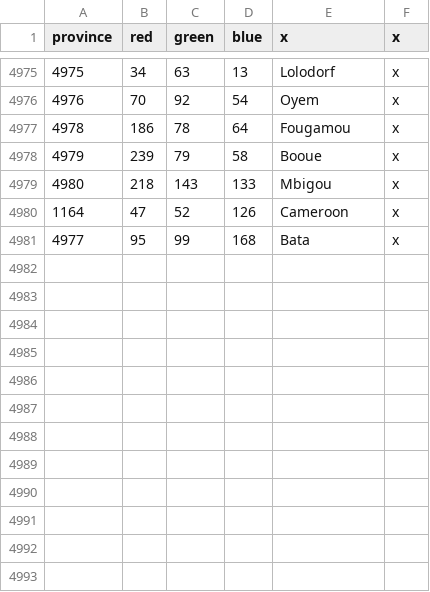
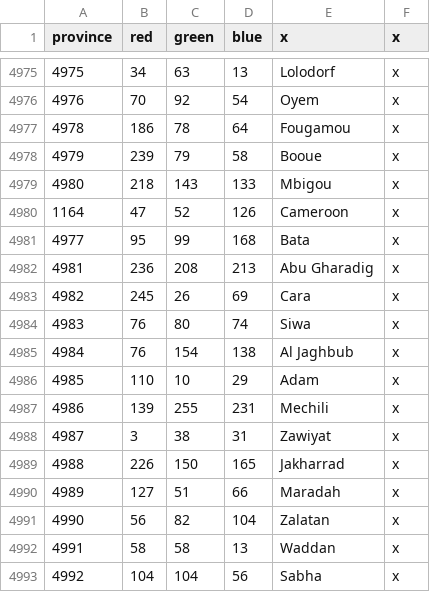
Before and after one commit to AlexTitan747/1.32-new-patch, a CSV file: map/definition.csv, drawn as a sheet; only a part is shown, gaps mark what is left out; the diff names each change by its address in the sheet, - before the commit and + after, or states it on an @@ line.

Commit message:
Cyrenca Provinces

```diff
--- a/map/definition.csv
+++ b/map/definition.csv
+row 4982: 4981 | 236 | 208 | 213 | Abu Gharadig | x
+row 4983: 4982 | 245 | 26 | 69 | Cara | x
+row 4984: 4983 | 76 | 80 | 74 | Siwa | x
+row 4985: 4984 | 76 | 154 | 138 | Al Jaghbub | x
+row 4986: 4985 | 110 | 10 | 29 | Adam | x
+row 4987: 4986 | 139 | 255 | 231 | Mechili | x
+row 4988: 4987 | 3 | 38 | 31 | Zawiyat | x
+row 4989: 4988 | 226 | 150 | 165 | Jakharrad | x
+row 4990: 4989 | 127 | 51 | 66 | Maradah | x
+row 4991: 4990 | 56 | 82 | 104 | Zalatan | x
+row 4992: 4991 | 58 | 58 | 13 | Waddan | x
+row 4993: 4992 | 104 | 104 | 56 | Sabha | x
```
Also changed, not shown: 19 other files.
